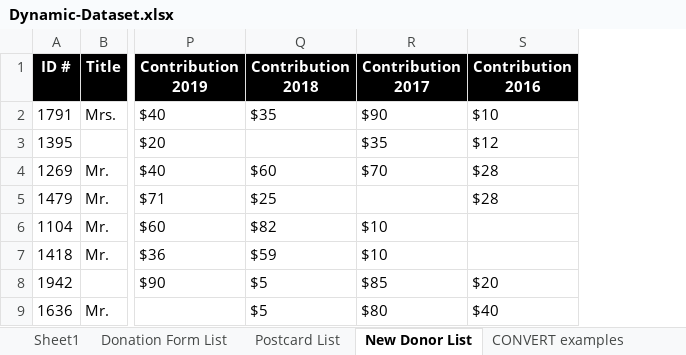
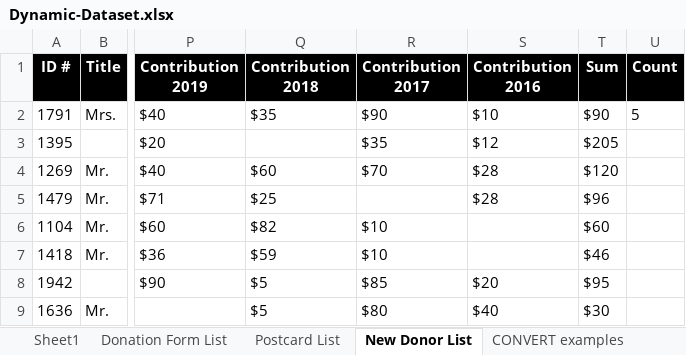
Before and after one commit to dennislamcv1/GoogleDA, an Excel workbook: Analyze Data to Answer Questions/Dynamic-Dataset.xlsx, sheet New Donor List, drawn as a sheet; only a part is shown, gaps mark what is left out; values as stored, in another font and other column widths than the file's, no borders; charts and pictures not drawn; the diff names each change by its address in the sheet, - before the commit and + after, or states it on an @@ line.

```diff
--- a/Analyze Data to Answer Questions/Dynamic-Dataset.xlsx (sheet New Donor List)
+++ b/Analyze Data to Answer Questions/Dynamic-Dataset.xlsx (sheet New Donor List)
+column T (Sum), rows 2-9: $90 | $205 | $120 | $96 | $60 | $46 | $95 | $30
+column U (Count), row 2: 5
```
Also changed, not shown: sheet Sheet1, charts or pictures, 7 other files.
